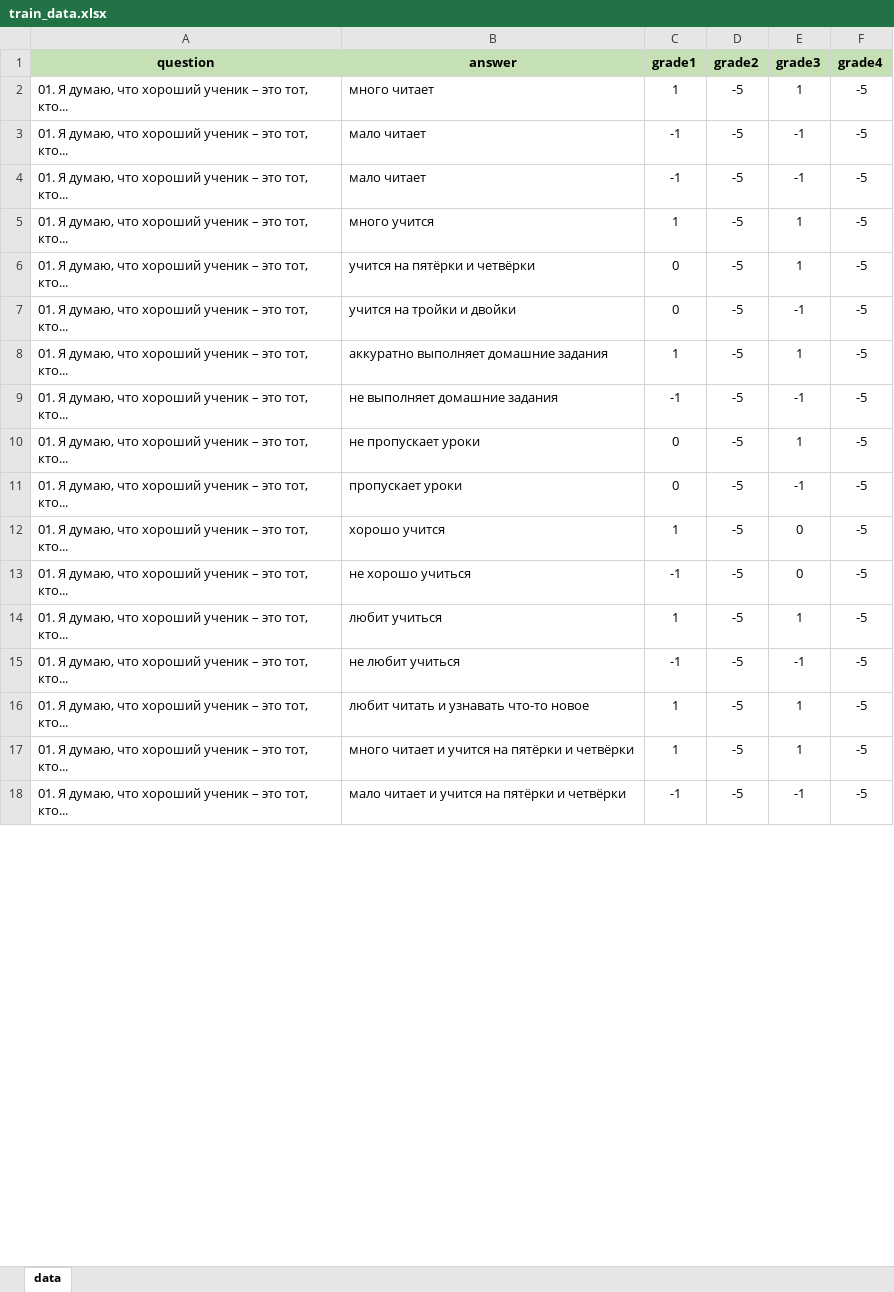
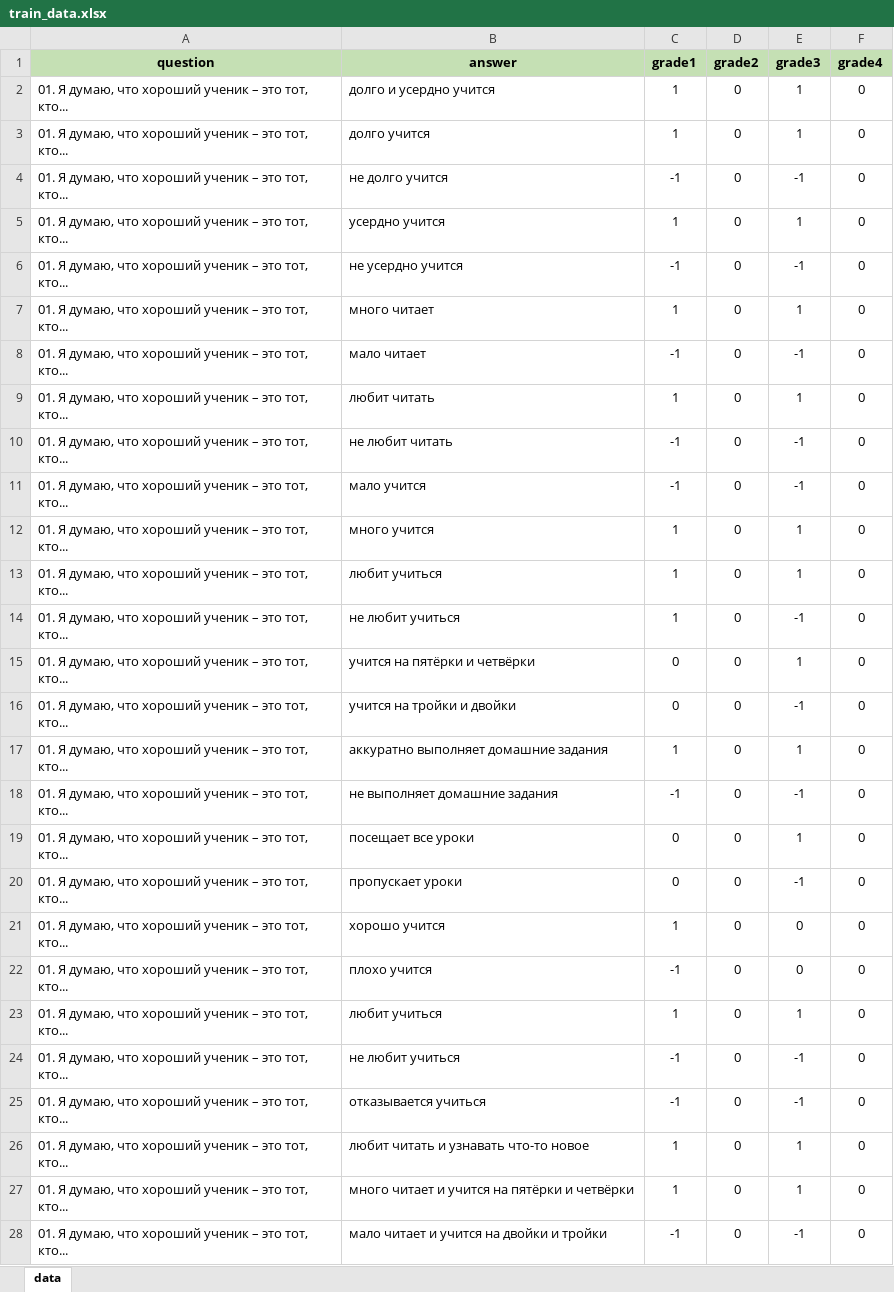
Before and after one commit to DIVIGL1/PsyChatBot, an Excel workbook: train_data.xlsx, sheet data, drawn as a sheet; only a part is shown; values as stored, in another font and other column widths than the file's, no borders; addresses are those after the commit; the diff covers the shown part only; the diff names each change by its address in the sheet, - before the commit and + after, or states it on an @@ line.

```diff
--- a/train_data.xlsx (sheet data)
+++ b/train_data.xlsx (sheet data)
+row 2: 01. Я думаю, что хороший ученик – это тот, кто... | долго и усердно учится | 1 | 0 | 1 | 0
+row 3: 01. Я думаю, что хороший ученик – это тот, кто... | долго учится | 1 | 0 | 1 | 0
+row 4: 01. Я думаю, что хороший ученик – это тот, кто... | не долго учится | -1 | 0 | -1 | 0
+row 5: 01. Я думаю, что хороший ученик – это тот, кто... | усердно учится | 1 | 0 | 1 | 0
+row 6: 01. Я думаю, что хороший ученик – это тот, кто... | не усердно учится | -1 | 0 | -1 | 0
-D7:D8 (grade2): -5
+D7:D8 (grade2): 0
-F7:F8 (grade4): -5
+F7:F8 (grade4): 0
+row 9: 01. Я думаю, что хороший ученик – это тот, кто... | любит читать | 1 | 0 | 1 | 0
+row 10: 01. Я думаю, что хороший ученик – это тот, кто... | не любит читать | -1 | 0 | -1 | 0
-B11 (answer): мало читает
+B11 (answer): мало учится
-D11:D12 (grade2): -5
+D11:D12 (grade2): 0
-F11:F12 (grade4): -5
+F11:F12 (grade4): 0
+row 13: 01. Я думаю, что хороший ученик – это тот, кто... | любит учиться | 1 | 0 | 1 | 0
+row 14: 01. Я думаю, что хороший ученик – это тот, кто... | не любит учиться | 1 | 0 | -1 | 0
-D15:D24 (grade2): -5
+D15:D24 (grade2): 0
-F15:F24 (grade4): -5
+F15:F24 (grade4): 0
-B19 (answer): не пропускает уроки
+B19 (answer): посещает все уроки
-B22 (answer): не хорошо учиться
+B22 (answer): плохо учится
+row 25: 01. Я думаю, что хороший ученик – это тот, кто... | отказывается учиться | -1 | 0 | -1 | 0
-D26:D28 (grade2): -5
+D26:D28 (grade2): 0
-F26:F28 (grade4): -5
+F26:F28 (grade4): 0
-B28 (answer): мало читает и учится на пятёрки и четвёрки
+B28 (answer): мало читает и учится на двойки и тройки
```
Also changed, not shown: other rows of this sheet.
